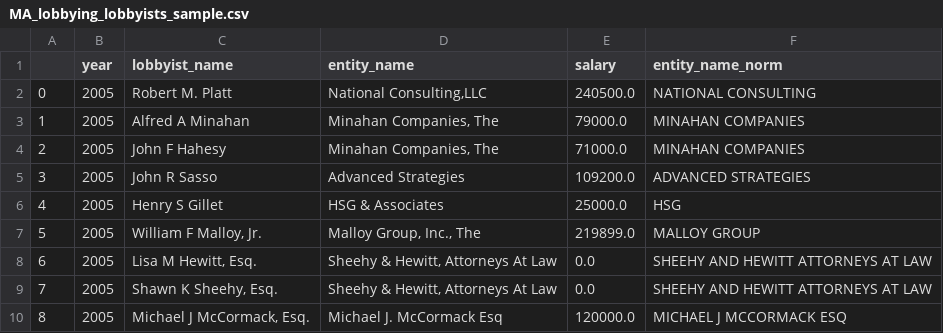
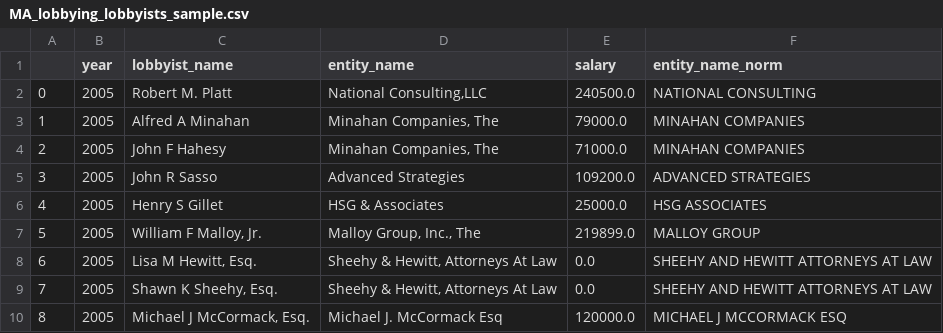
Before and after one commit to nesanders/MAenvironmentaldata, a CSV file: docs/data/MA_lobbying_lobbyists_sample.csv, drawn as a sheet; only a part is shown; the diff covers the shown part only.

```diff
--- a/docs/data/MA_lobbying_lobbyists_sample.csv
+++ b/docs/data/MA_lobbying_lobbyists_sample.csv
@@ -5,3 +5,3 @@
 3,2005,John R Sasso,Advanced Strategies,109200.0,ADVANCED STRATEGIES
-4,2005,Henry S Gillet,HSG & Associates,25000.0,HSG
+4,2005,Henry S Gillet,HSG & Associates,25000.0,HSG ASSOCIATES
 5,2005,"William F Malloy, Jr.","Malloy Group, Inc., The",219899.0,MALLOY GROUP
```
Also changed, not shown: 13 edited cells elsewhere in this file, docs/data/EEADP_drinkingWater_sample.csv, docs/data/EEADP_inspection_sample.csv, 41 other files.
